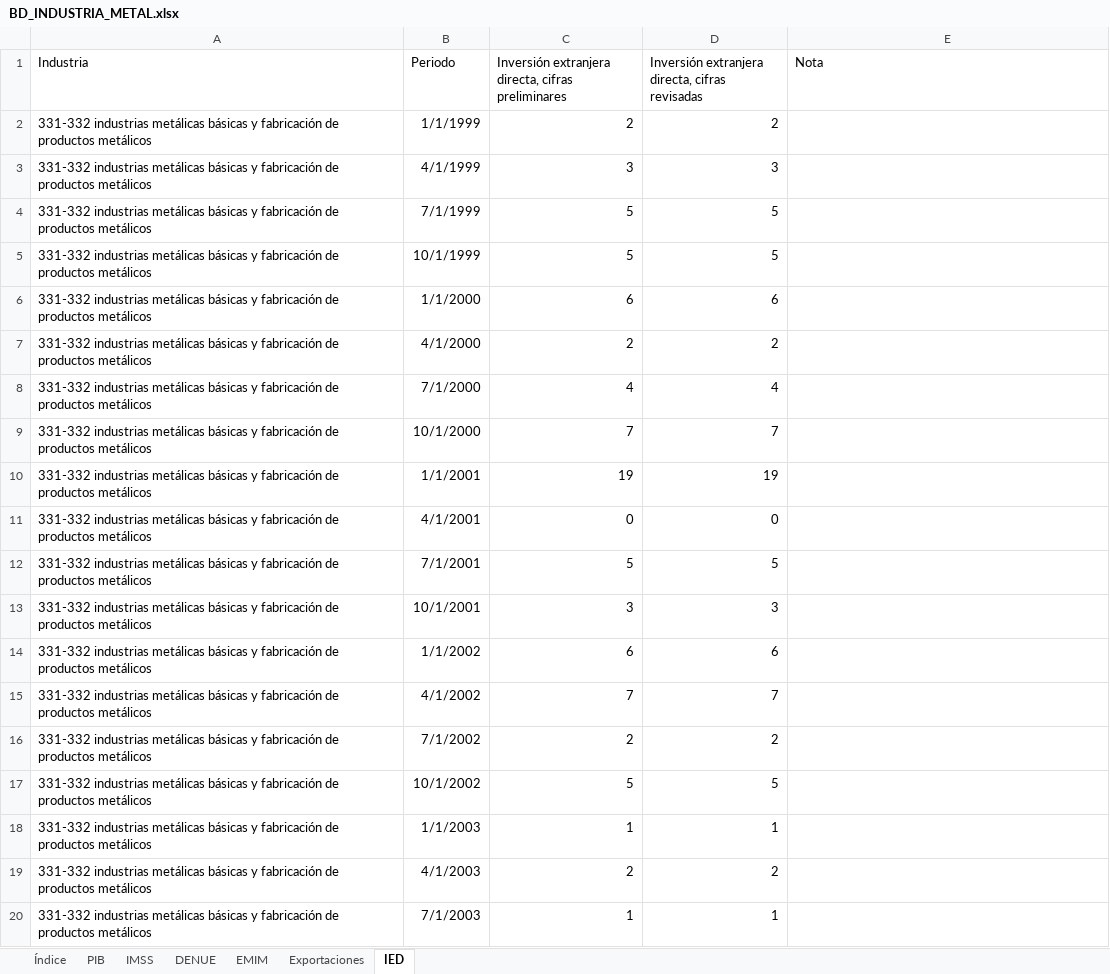
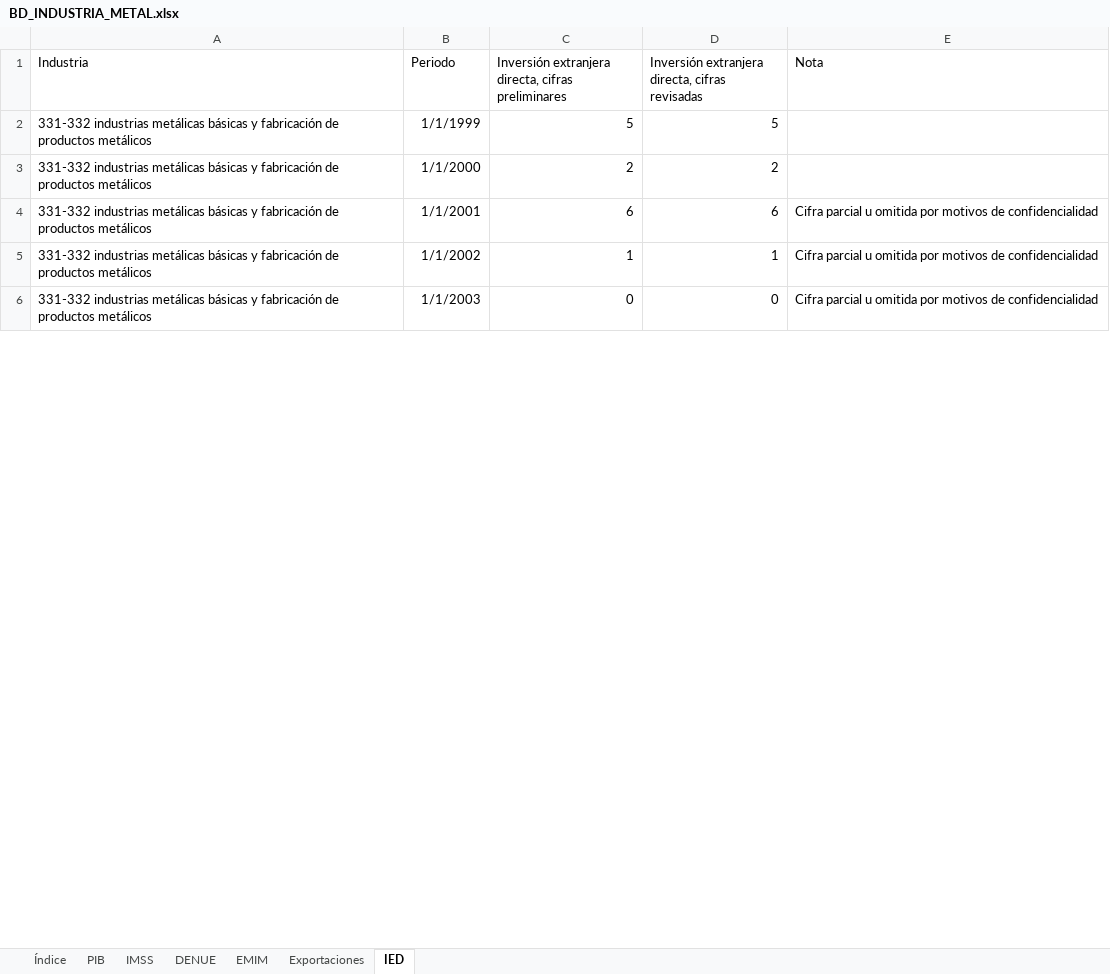
Before and after one commit to DIEEF/SEJ, an Excel workbook: sej_datos/BD_INDUSTRIA_METAL.xlsx, sheet IED, drawn as a sheet; only a part is shown; values as stored, in another font and other column widths than the file's, no borders; removed rows and columns are numbered as before the commit, all else as after; the diff covers the shown part only; the diff names each change by its address in the sheet, - before the commit and + after, or states it on an @@ line.

```diff
--- a/sej_datos/BD_INDUSTRIA_METAL.xlsx (sheet IED)
+++ b/sej_datos/BD_INDUSTRIA_METAL.xlsx (sheet IED)
-C2: 2
+C2: 5
-D2: 2
+D2: 5
-row 3: 331-332 industrias metálicas básicas y fabricación de productos metálicos | 4/1/1999 | 3 | 3
-row 4: 331-332 industrias metálicas básicas y fabricación de productos metálicos | 7/1/1999 | 5 | 5
-row 5: 331-332 industrias metálicas básicas y fabricación de productos metálicos | 10/1/1999 | 5 | 5
-C3: 6
+C3: 2
-D3: 6
+D3: 2
-row 7: 331-332 industrias metálicas básicas y fabricación de productos metálicos | 4/1/2000 | 2 | 2
-row 8: 331-332 industrias metálicas básicas y fabricación de productos metálicos | 7/1/2000 | 4 | 4
-row 9: 331-332 industrias metálicas básicas y fabricación de productos metálicos | 10/1/2000 | 7 | 7
-C4: 19
+C4: 6
-D4: 19
+D4: 6
-E4 (Nota): (empty)
+E4 (Nota): Cifra parcial u omitida por motivos de confidencialidad
-row 11: 331-332 industrias metálicas básicas y fabricación de productos metálicos | 4/1/2001 | 0 | 0
-row 12: 331-332 industrias metálicas básicas y fabricación de productos metálicos | 7/1/2001 | 5 | 5
-row 13: 331-332 industrias metálicas básicas y fabricación de productos metálicos | 10/1/2001 | 3 | 3
-C5: 6
+C5: 1
-D5: 6
+D5: 1
-E5 (Nota): (empty)
+E5 (Nota): Cifra parcial u omitida por motivos de confidencialidad
-row 15: 331-332 industrias metálicas básicas y fabricación de productos metálicos | 4/1/2002 | 7 | 7
-row 16: 331-332 industrias metálicas básicas y fabricación de productos metálicos | 7/1/2002 | 2 | 2
-row 17: 331-332 industrias metálicas básicas y fabricación de productos metálicos | 10/1/2002 | 5 | 5
-C6: 1
+C6: 0
-D6: 1
+D6: 0
-E6 (Nota): (empty)
+E6 (Nota): Cifra parcial u omitida por motivos de confidencialidad
-row 19: 331-332 industrias metálicas básicas y fabricación de productos metálicos | 4/1/2003 | 2 | 2
-row 20: 331-332 industrias metálicas básicas y fabricación de productos metálicos | 7/1/2003 | 1 | 1
```
Also changed, not shown: 1 added row, 7 removed rows and 149 edited cells elsewhere in this sheet, sheet Exportaciones, sheet Índice, sej_datos/BD_INDUSTRIA_ALIMENTARIA.xlsx, sej_datos/BD_INDUSTRIA_VESTIDO.xlsx, 23 other files.
